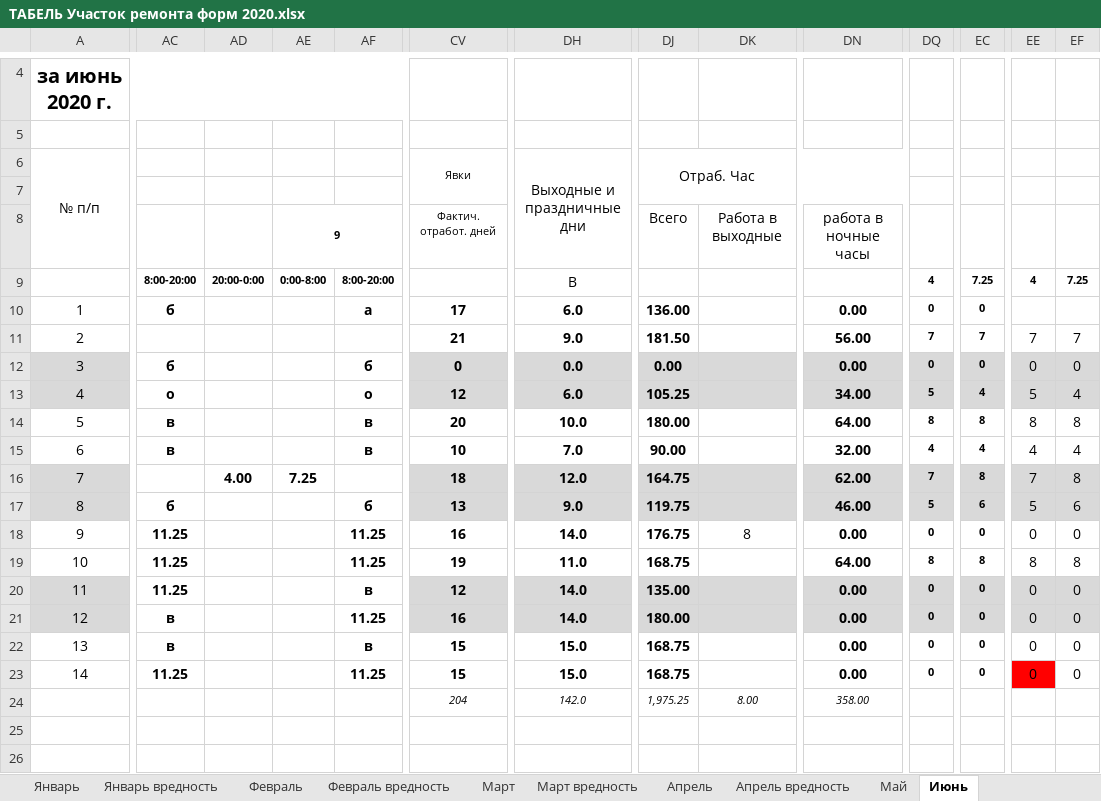
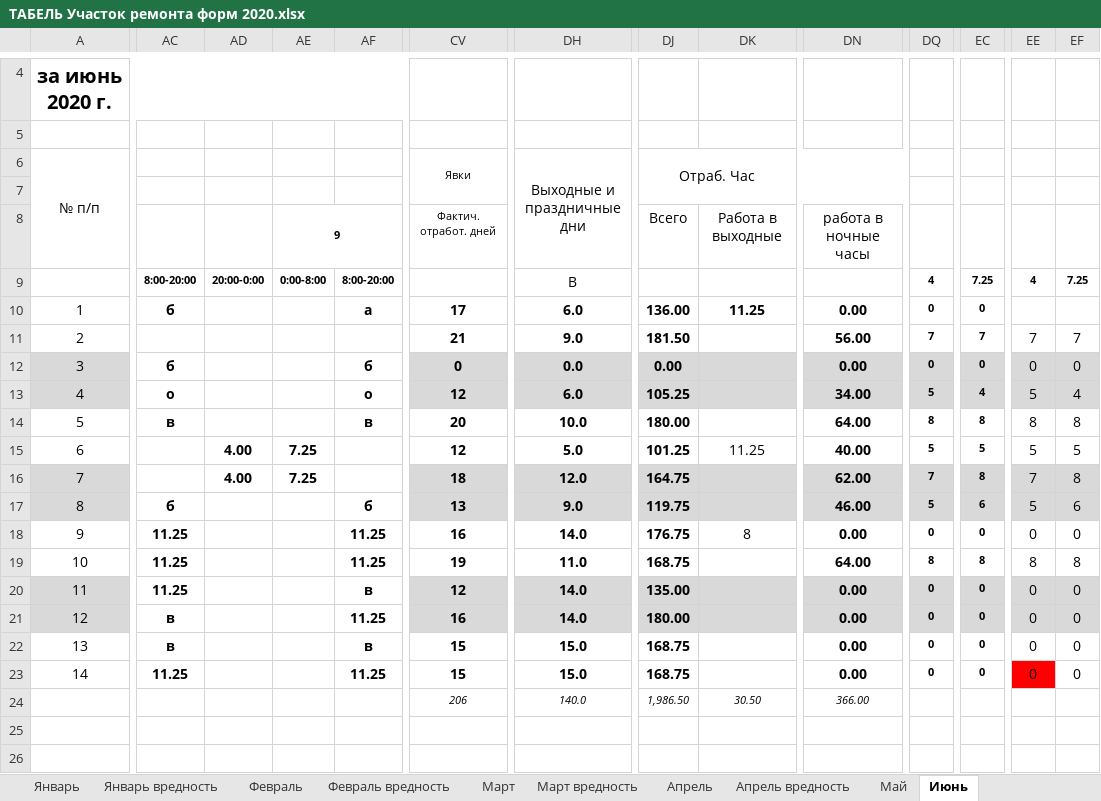
Before and after one commit to AliaksandrHaurylenka/vedatranzit, an Excel workbook: Участок ремонта форм/Документация/Табель/ТАБЕЛЬ Участок ремонта форм 2020.xlsx, sheet Июнь, drawn as a sheet; only a part is shown, gaps mark what is left out; values as stored, in another font and other column widths than the file's, no borders; conditional formats not drawn; the diff names each change by its address in the sheet, - before the commit and + after, or states it on an @@ line.

```diff
--- a/Участок ремонта форм/Документация/Табель/ТАБЕЛЬ Участок ремонта форм 2020.xlsx (sheet Июнь)
+++ b/Участок ремонта форм/Документация/Табель/ТАБЕЛЬ Участок ремонта форм 2020.xlsx (sheet Июнь)
-DK10: (empty)
+DK10: 11.25
-AC15: в
+AC15: (empty)
-AD15: (empty)
+AD15: 4.00
-AE15: (empty)
+AE15: 7.25
-AF15: в
+AF15: (empty)
-CV15: 10
+CV15: 12
-DH15: 7.0
+DH15: 5.0
-DJ15: 90.00
+DJ15: 101.25
-DK15: (empty)
+DK15: 11.25
-DN15: 32.00
+DN15: 40.00
-DQ15: 4
+DQ15: 5
-EC15: 4
+EC15: 5
-EE15: 4
+EE15: 5
-EF15: 4
+EF15: 5
-CV24: 204
+CV24: 206
-DH24: 142.0
+DH24: 140.0
-DJ24: 1,975.25
+DJ24: 1,986.50
-DK24: 8.00
+DK24: 30.50
-DN24: 358.00
+DN24: 366.00
```
Also changed, not shown: Участок ремонта форм/work.xlsx.
